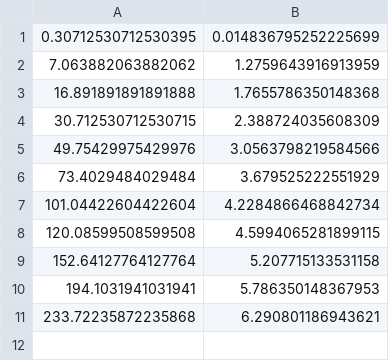
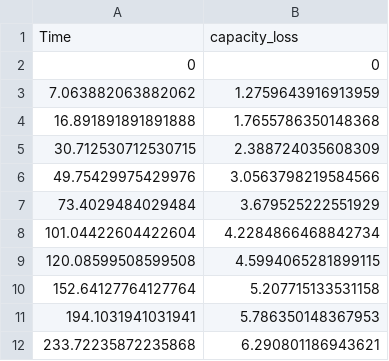
Before and after one commit to hussahalghanem/LIB-Model, a CSV file: soc75.csv, drawn as a sheet; removed rows and columns are numbered as before the commit, all else as after; the diff names each change by its address in the sheet, - before the commit and + after, or states it on an @@ line.

Commit message:
Update soc75.csv

```diff
--- a/soc75.csv
+++ b/soc75.csv
-row 1: 0.30712530712530395 | 0.014836795252225699
+row 1: Time | capacity_loss
+row 2: 0 | 0
```
